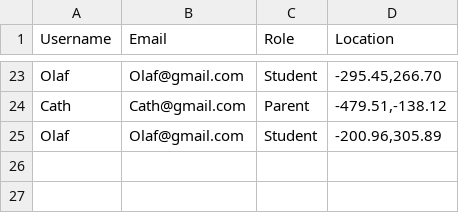
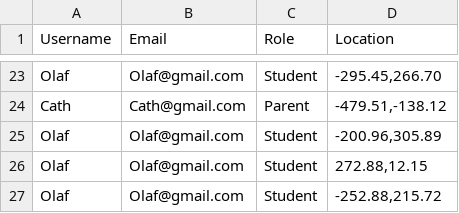
Before and after one commit to ChengYe110/DS_Assignment-Final, a CSV file: Users.csv, drawn as a sheet; only a part is shown, gaps mark what is left out.

```diff
--- a/Users.csv
+++ b/Users.csv
@@ -25 +25,3 @@ Cath,Cath@gmail.com,Parent,"-479.51,-138.12"
 Olaf,Olaf@gmail.com,Student,"-200.96,305.89"
+Olaf,Olaf@gmail.com,Student,"272.88,12.15"
+Olaf,Olaf@gmail.com,Student,"-252.88,215.72"
```
Also changed, not shown: 1 other file.
